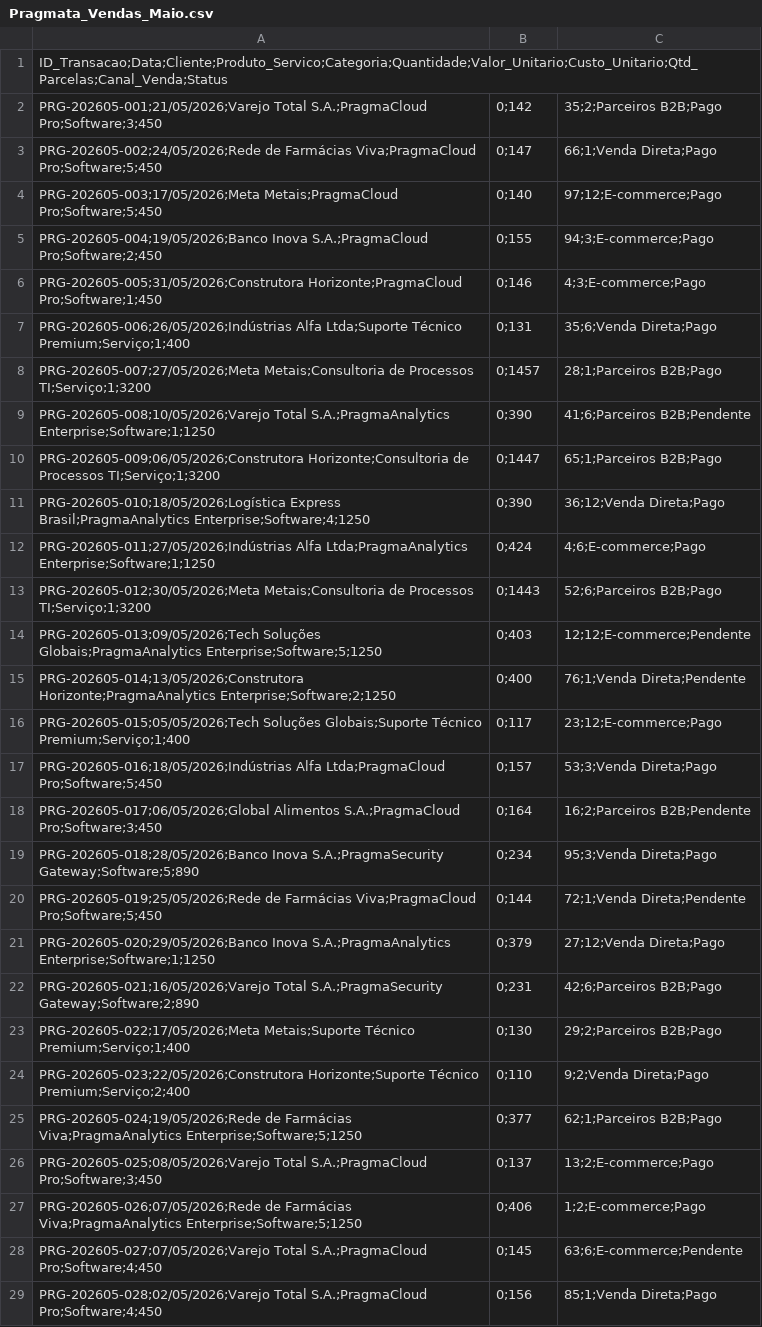
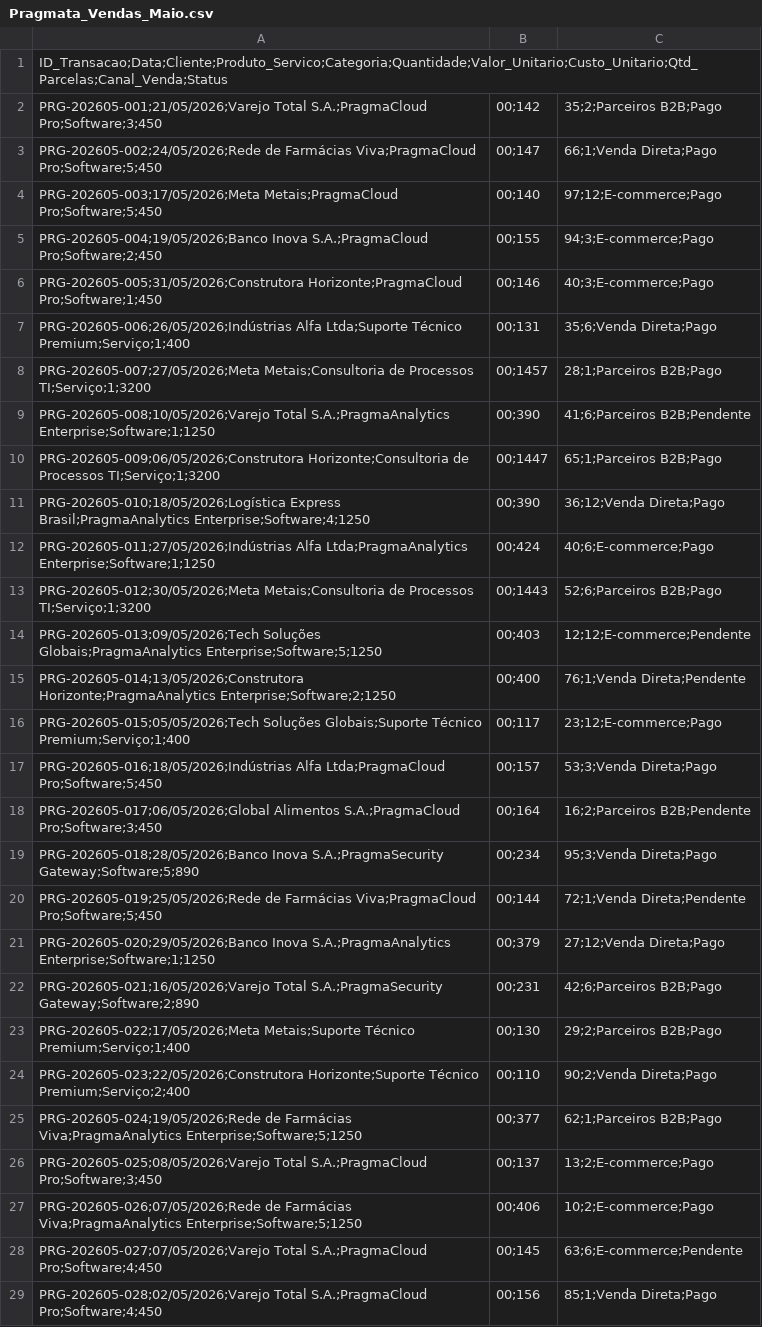
Before and after one commit to walft/pragmata-data-lake, a CSV file: Pragmata_Vendas_Maio.csv, drawn as a sheet; only a part is shown; the diff covers the shown part only; the diff names each change by its address in the sheet, - before the commit and + after, or states it on an @@ line.

```diff
--- a/Pragmata_Vendas_Maio.csv
+++ b/Pragmata_Vendas_Maio.csv
-B2: 0;142
+B2: 00;142
-B3: 0;147
+B3: 00;147
-B4: 0;140
+B4: 00;140
-B5: 0;155
+B5: 00;155
-B6: 0;146
+B6: 00;146
-C6: 4;3;E-commerce;Pago
+C6: 40;3;E-commerce;Pago
-B7: 0;131
+B7: 00;131
-B8: 0;1457
+B8: 00;1457
-B9: 0;390
+B9: 00;390
-B10: 0;1447
+B10: 00;1447
-B11: 0;390
+B11: 00;390
-B12: 0;424
+B12: 00;424
-C12: 4;6;E-commerce;Pago
+C12: 40;6;E-commerce;Pago
-B13: 0;1443
+B13: 00;1443
-B14: 0;403
+B14: 00;403
-B15: 0;400
+B15: 00;400
-B16: 0;117
+B16: 00;117
-B17: 0;157
+B17: 00;157
-B18: 0;164
+B18: 00;164
-B19: 0;234
+B19: 00;234
-B20: 0;144
+B20: 00;144
-B21: 0;379
+B21: 00;379
-B22: 0;231
+B22: 00;231
-B23: 0;130
+B23: 00;130
-B24: 0;110
+B24: 00;110
-C24: 9;2;Venda Direta;Pago
+C24: 90;2;Venda Direta;Pago
-B25: 0;377
+B25: 00;377
-B26: 0;137
+B26: 00;137
-B27: 0;406
+B27: 00;406
-C27: 1;2;E-commerce;Pago
+C27: 10;2;E-commerce;Pago
-B28: 0;145
+B28: 00;145
-B29: 0;156
+B29: 00;156
```
Also changed, not shown: 138 edited cells elsewhere in this file, Pragmata_Vendas_Agosto.csv, Pragmata_Vendas_Dezembro.csv, 12 other files.
